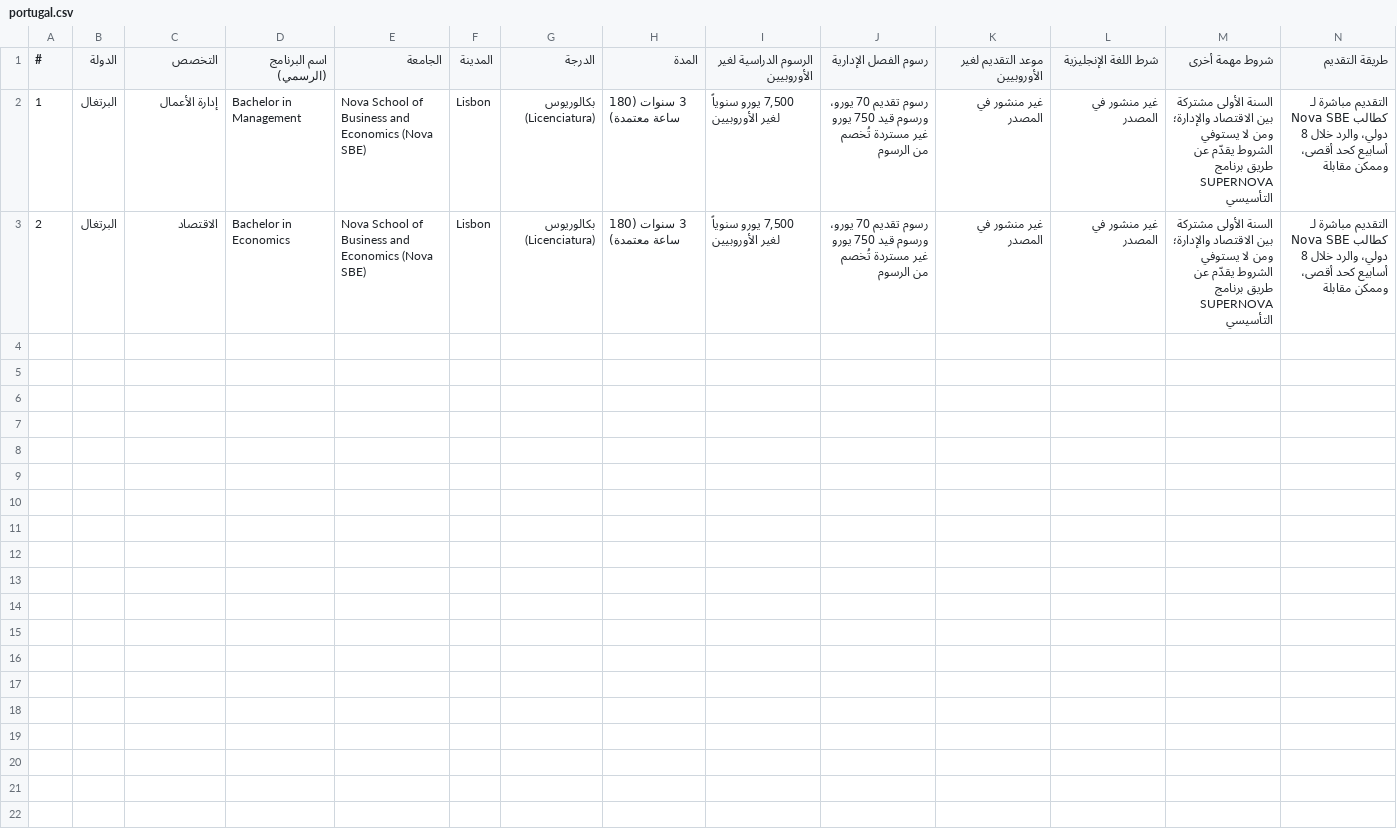
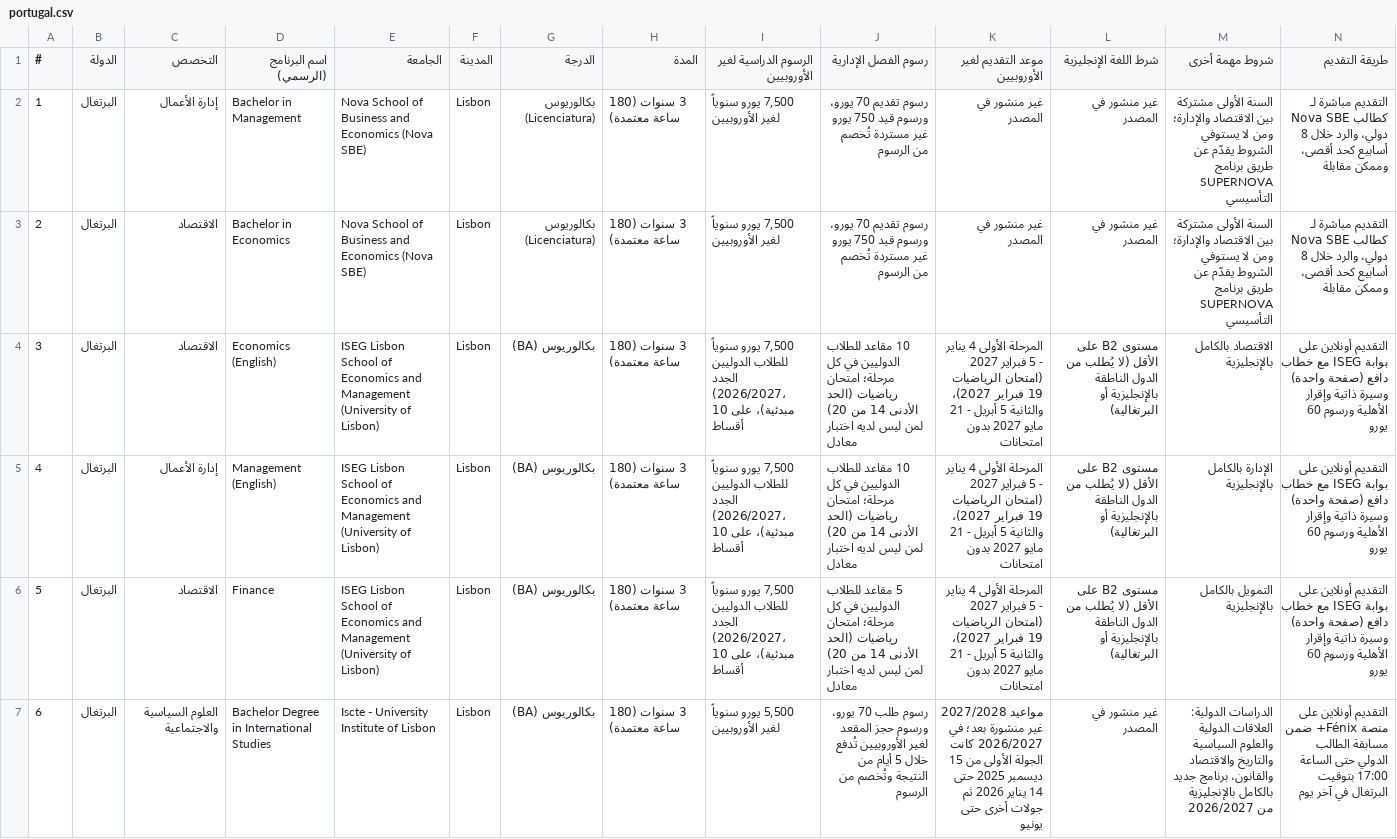
Before and after one commit to timelmallah-cpu/mynewgate, a CSV file: data/programmes_ba/portugal.csv, drawn as a sheet; only a part is shown; rows hold the shown columns only; the diff names each change by its address in the sheet, - before the commit and + after, or states it on an @@ line.

```diff
--- a/data/programmes_ba/portugal.csv
+++ b/data/programmes_ba/portugal.csv
+row 4: 3 | البرتغال | الاقتصاد | Economics (English) | ISEG Lisbon School of Economics and Management (University of Lisbon) | Lisbon | بكالوريوس (BA) | 3 سنوات (180 ساعة معتمدة) | 7,500 يورو سنوياً للطلاب الدوليين الجدد (2026/2027، مبدئية)، على 10 أقساط | 10 مقاعد للطلاب الدوليين في كل مرحلة؛ امتحان رياضيات (الحد الأدنى 14 من 20) لمن ليس لديه اختبار معادل | المرحلة الأولى 4 يناير - 5 فبراير 2027 (امتحان الرياضيات 19 فبراير 2027)، والثانية 5 أبريل - 21 مايو 2027 بدون امتحانات | مستوى B2 على الأقل (لا يُطلب من الدول الناطقة بالإنجليزية أو البرتغالية) | الاقتصاد بالكامل بالإنجليزية | التقديم أونلاين على بوابة ISEG مع خطاب دافع (صفحة واحدة) وسيرة ذاتية وإقرار الأهلية ورسوم 60 يورو
+row 5: 4 | البرتغال | إدارة الأعمال | Management (English) | ISEG Lisbon School of Economics and Management (University of Lisbon) | Lisbon | بكالوريوس (BA) | 3 سنوات (180 ساعة معتمدة) | 7,500 يورو سنوياً للطلاب الدوليين الجدد (2026/2027، مبدئية)، على 10 أقساط | 10 مقاعد للطلاب الدوليين في كل مرحلة؛ امتحان رياضيات (الحد الأدنى 14 من 20) لمن ليس لديه اختبار معادل | المرحلة الأولى 4 يناير - 5 فبراير 2027 (امتحان الرياضيات 19 فبراير 2027)، والثانية 5 أبريل - 21 مايو 2027 بدون امتحانات | مستوى B2 على الأقل (لا يُطلب من الدول الناطقة بالإنجليزية أو البرتغالية) | الإدارة بالكامل بالإنجليزية | التقديم أونلاين على بوابة ISEG مع خطاب دافع (صفحة واحدة) وسيرة ذاتية وإقرار الأهلية ورسوم 60 يورو
+row 6: 5 | البرتغال | الاقتصاد | Finance | ISEG Lisbon School of Economics and Management (University of Lisbon) | Lisbon | بكالوريوس (BA) | 3 سنوات (180 ساعة معتمدة) | 7,500 يورو سنوياً للطلاب الدوليين الجدد (2026/2027، مبدئية)، على 10 أقساط | 5 مقاعد للطلاب الدوليين في كل مرحلة؛ امتحان رياضيات (الحد الأدنى 14 من 20) لمن ليس لديه اختبار معادل | المرحلة الأولى 4 يناير - 5 فبراير 2027 (امتحان الرياضيات 19 فبراير 2027)، والثانية 5 أبريل - 21 مايو 2027 بدون امتحانات | مستوى B2 على الأقل (لا يُطلب من الدول الناطقة بالإنجليزية أو البرتغالية) | التمويل بالكامل بالإنجليزية | التقديم أونلاين على بوابة ISEG مع خطاب دافع (صفحة واحدة) وسيرة ذاتية وإقرار الأهلية ورسوم 60 يورو
+row 7: 6 | البرتغال | العلوم السياسية والاجتماعية | Bachelor Degree in International Studies | Iscte - University Institute of Lisbon | Lisbon | بكالوريوس (BA) | 3 سنوات (180 ساعة معتمدة) | 5,500 يورو سنوياً لغير الأوروبيين | رسوم طلب 70 يورو، ورسوم حجز المقعد لغير الأوروبيين تُدفع خلال 5 أيام من النتيجة وتُخصم من الرسوم | مواعيد 2027/2028 غير منشورة بعد؛ في 2026/2027 كانت الجولة الأولى من 15 ديسمبر 2025 حتى 14 يناير 2026 ثم جولات أخرى حتى يونيو | غير منشور في المصدر | الدراسات الدولية: العلاقات الدولية والعلوم السياسية والتاريخ والاقتصاد والقانون، برنامج جديد بالكامل بالإنجليزية من 2026/2027 | التقديم أونلاين على منصة Fénix+ ضمن مسابقة الطالب الدولي حتى الساعة 17:00 بتوقيت البرتغال في آخر يوم
```
Also changed, not shown: data/programmes_ba/austria.csv, data/programmes_ba/germany.csv, 13 other files.
